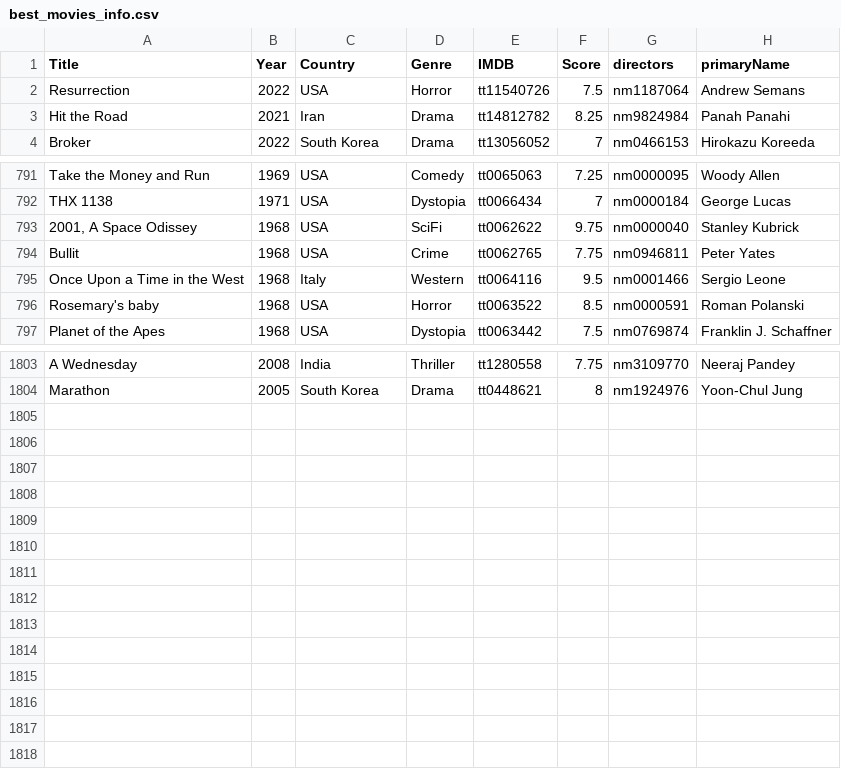
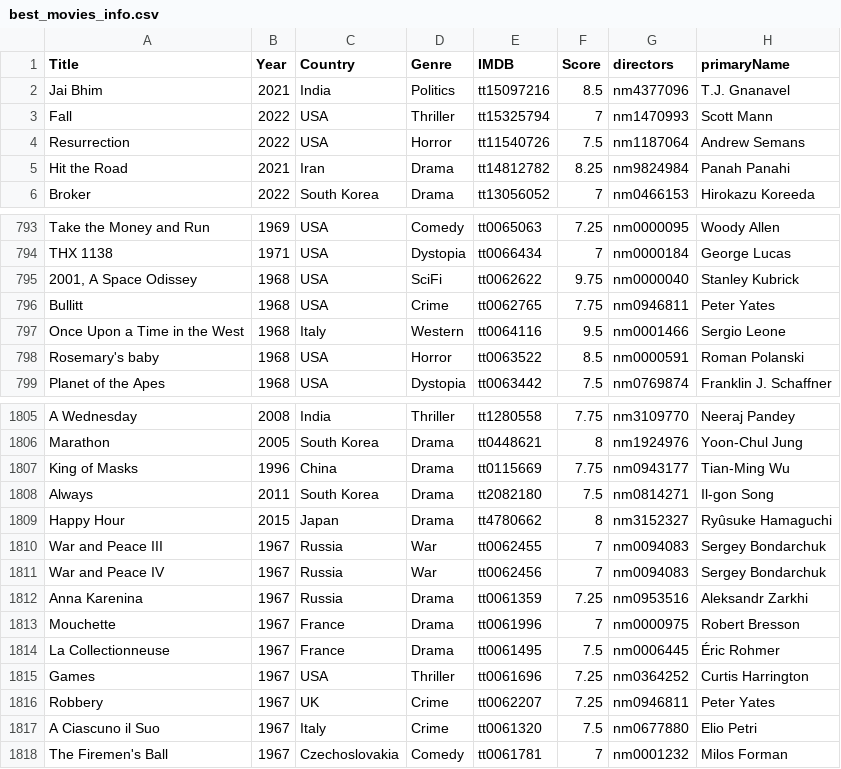
Before and after one commit to jpneto/movies, a CSV file: movies/best_movies_info.csv, drawn as a sheet; only a part is shown, gaps mark what is left out.

```diff
--- a/movies/best_movies_info.csv
+++ b/movies/best_movies_info.csv
@@ -1,2 +1,4 @@
 Title;Year;Country;Genre;IMDB;Score;directors;primaryName
+Jai Bhim;2021;India;Politics;tt15097216;8.5;nm4377096;T.J. Gnanavel
+Fall;2022;USA;Thriller;tt15325794;7;nm1470993;Scott Mann
 Resurrection;2022;USA;Horror;tt11540726;7.5;nm1187064;Andrew Semans
@@ -793,3 +795,3 @@ THX 1138;1971;USA;Dystopia;tt0066434;7;nm0000184;George Lucas
 2001, A Space Odissey;1968;USA;SciFi;tt0062622;9.75;nm0000040;Stanley Kubrick
-Bullit;1968;USA;Crime;tt0062765;7.75;nm0946811;Peter Yates
+Bullitt;1968;USA;Crime;tt0062765;7.75;nm0946811;Peter Yates
 Once Upon a Time in the West;1968;Italy;Western;tt0064116;9.5;nm0001466;Sergio Leone
@@ -1804 +1806,13 @@ A Wednesday;2008;India;Thriller;tt1280558;7.75;nm3109770;Neeraj Pandey
 Marathon;2005;South Korea;Drama;tt0448621;8;nm1924976;Yoon-Chul Jung
+King of Masks;1996;China;Drama;tt0115669;7.75;nm0943177;Tian-Ming Wu
+Always;2011;South Korea;Drama;tt2082180;7.5;nm0814271;Il-gon Song
+Happy Hour;2015;Japan;Drama;tt4780662;8;nm3152327;Ryûsuke Hamaguchi
+War and Peace III;1967;Russia;War;tt0062455;7;nm0094083;Sergey Bondarchuk
+War and Peace IV;1967;Russia;War;tt0062456;7;nm0094083;Sergey Bondarchuk
+Anna Karenina;1967;Russia;Drama;tt0061359;7.25;nm0953516;Aleksandr Zarkhi
+Mouchette;1967;France;Drama;tt0061996;7;nm0000975;Robert Bresson
+La Collectionneuse;1967;France;Drama;tt0061495;7.5;nm0006445;Éric Rohmer
+Games;1967;USA;Thriller;tt0061696;7.25;nm0364252;Curtis Harrington
+Robbery;1967;UK;Crime;tt0062207;7.25;nm0946811;Peter Yates
+A Ciascuno il Suo;1967;Italy;Crime;tt0061320;7.5;nm0677880;Elio Petri
+The Firemen's Ball;1967;Czechoslovakia;Comedy;tt0061781;7;nm0001232;Milos Forman
```
Also changed, not shown: movies/ratings.csv.
